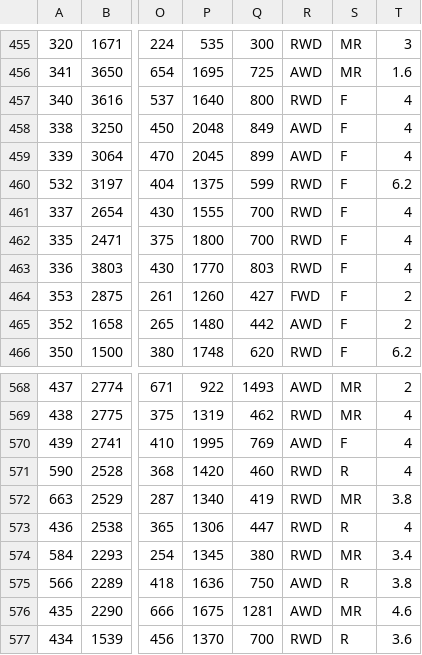
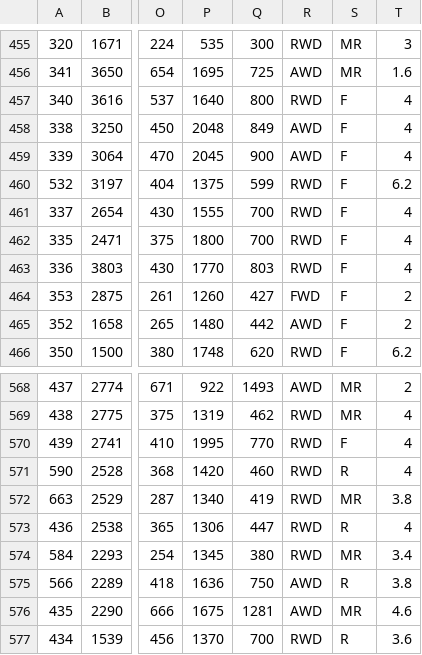
Before and after one commit to AmiralPatate/FM23Data, a CSV file: StandaloneToolbox/data/fm8/models.csv, drawn as a sheet; only a part is shown, gaps mark what is left out; the diff names each change by its address in the sheet, - before the commit and + after, or states it on an @@ line.

Commit message:
Automatic data update 25-10-17@14:30

```diff
--- a/StandaloneToolbox/data/fm8/models.csv
+++ b/StandaloneToolbox/data/fm8/models.csv
-Q459: 899
+Q459: 900
-Q570: 769
+Q570: 770
-R570: AWD
+R570: RWD
```
